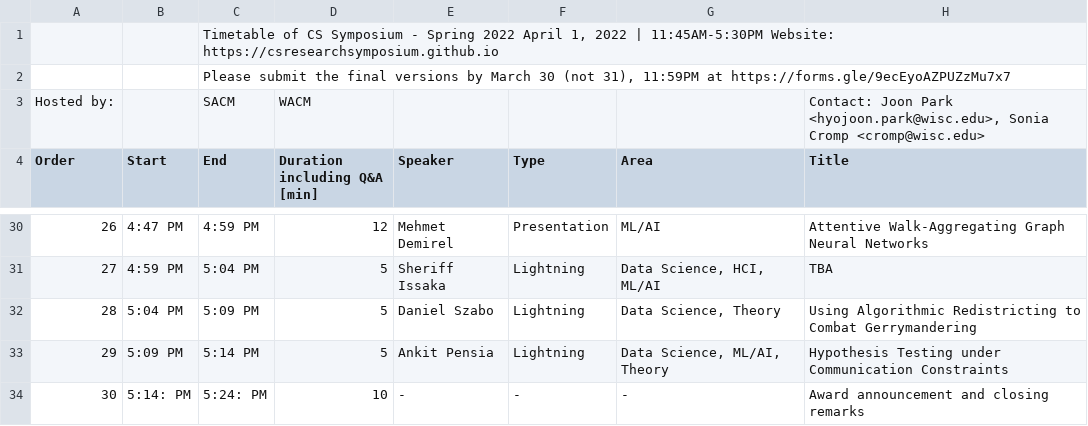
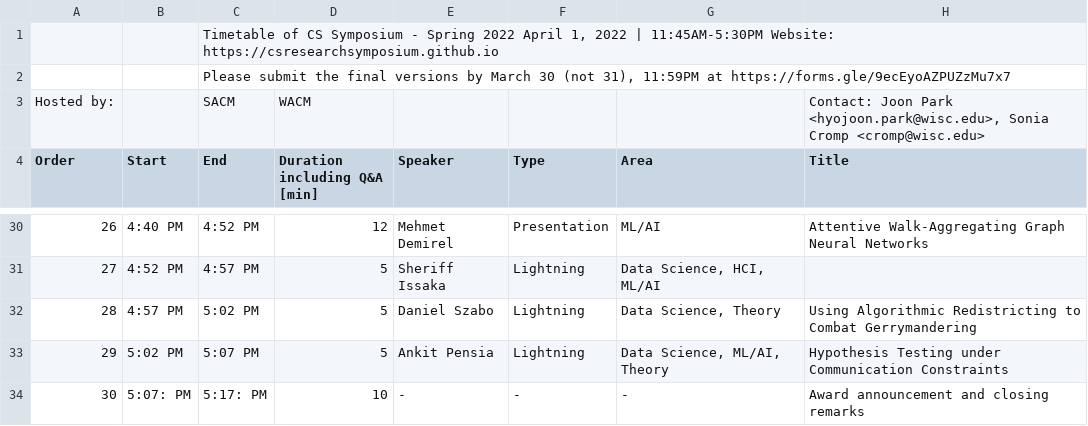
Before and after one commit to CSResearchSymposium/csresearchsymposium.github.io, a TSV file: data/timetable.tsv, drawn as a sheet; only a part is shown, gaps mark what is left out; the diff covers the shown part only.

```diff
--- a/data/timetable.tsv
+++ b/data/timetable.tsv
@@ -30,5 +30,5 @@ Order	Start	End	Duration including Q&A [min]	Speaker	Type	Area	Title
-26	4:47 PM	4:59 PM	12	Mehmet Demirel	Presentation	ML/AI	Attentive Walk-Aggregating Graph Neural Networks
-27	4:59 PM	5:04 PM	5	Sheriff Issaka	Lightning	Data Science, HCI, ML/AI	TBA
-28	5:04 PM	5:09 PM	5	Daniel Szabo	Lightning	Data Science, Theory	Using Algorithmic Redistricting to Combat Gerrymandering
-29	5:09 PM	5:14 PM	5	Ankit Pensia	Lightning	Data Science, ML/AI, Theory	Hypothesis Testing under Communication Constraints
-30	5:14: PM	5:24: PM	10	-	-	-	Award announcement and closing remarks
+26	4:40 PM	4:52 PM	12	Mehmet Demirel	Presentation	ML/AI	Attentive Walk-Aggregating Graph Neural Networks
+27	4:52 PM	4:57 PM	5	Sheriff Issaka	Lightning	Data Science, HCI, ML/AI	
+28	4:57 PM	5:02 PM	5	Daniel Szabo	Lightning	Data Science, Theory	Using Algorithmic Redistricting to Combat Gerrymandering
+29	5:02 PM	5:07 PM	5	Ankit Pensia	Lightning	Data Science, ML/AI, Theory	Hypothesis Testing under Communication Constraints
+30	5:07: PM	5:17: PM	10	-	-	-	Award announcement and closing remarks
```
Also changed, not shown: 32 edited cells elsewhere in this file, 3 other files.
